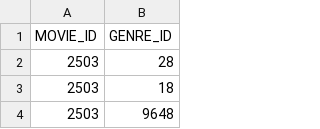
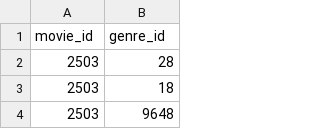
Before and after one commit to RaymondMouthaan/netify, a CSV file: netify-liquibase/src/main/resources/liquibase/NTFY_MOVIE_GENRE.csv (was netify-liquibase/src/main/resources/liquibase/TA_MOVIE_GENRE.csv), drawn as a sheet; only a part is shown.

```diff
--- a/netify-liquibase/src/main/resources/liquibase/TA_MOVIE_GENRE.csv
+++ b/netify-liquibase/src/main/resources/liquibase/NTFY_MOVIE_GENRE.csv
@@ -1,2 +1,2 @@
-MOVIE_ID;GENRE_ID
+movie_id;genre_id
 2503;28
```
Also changed, not shown: netify-liquibase/src/main/resources/liquibase/NTFY_ACTOR.csv, netify-liquibase/src/main/resources/liquibase/NTFY_GENRE.csv, 39 other files.
